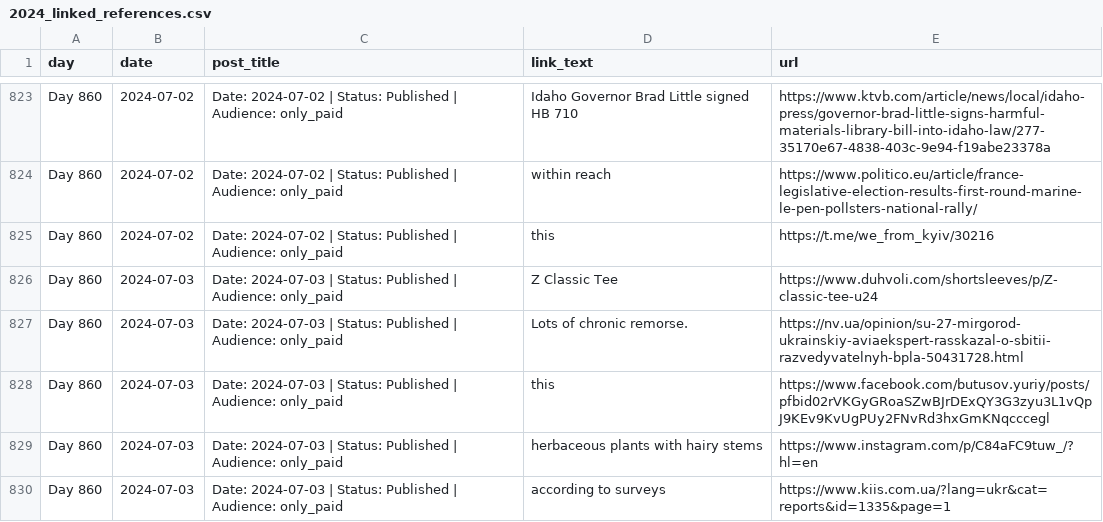
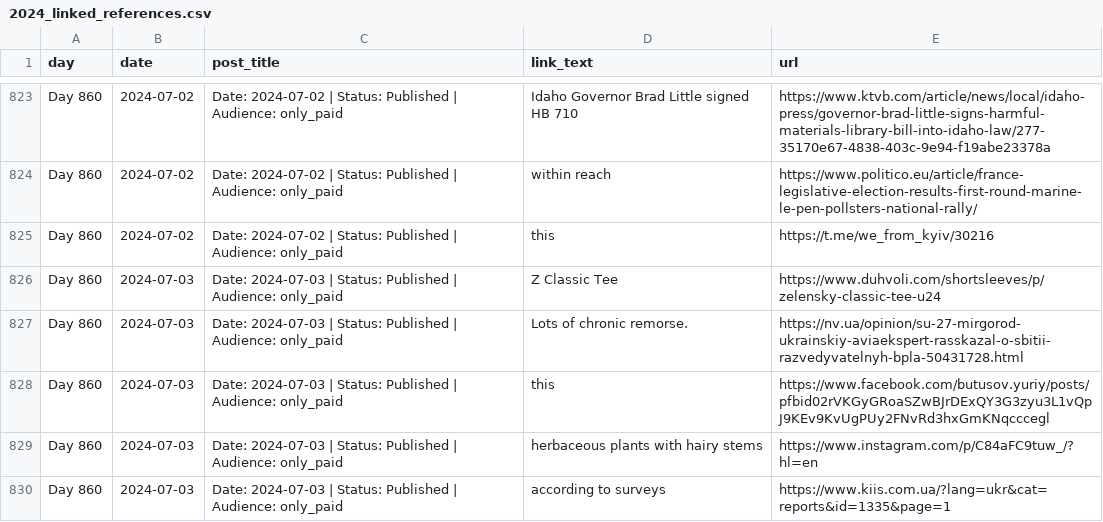
Before and after one commit to abdymok/substack_archive, a CSV file: working_set/2024_linked_references.csv, drawn as a sheet; only a part is shown, gaps mark what is left out; the diff covers the shown part only; the diff names each change by its address in the sheet, - before the commit and + after, or states it on an @@ line.

Commit message:
Restore original Zelensky names in annual link references

```diff
--- a/working_set/2024_linked_references.csv
+++ b/working_set/2024_linked_references.csv
-E826 (url): https://www.duhvoli.com/shortsleeves/p/Z-classic-tee-u24
+E826 (url): https://www.duhvoli.com/shortsleeves/p/zelensky-classic-tee-u24
```
Also changed, not shown: 51 edited cells elsewhere in this file.
